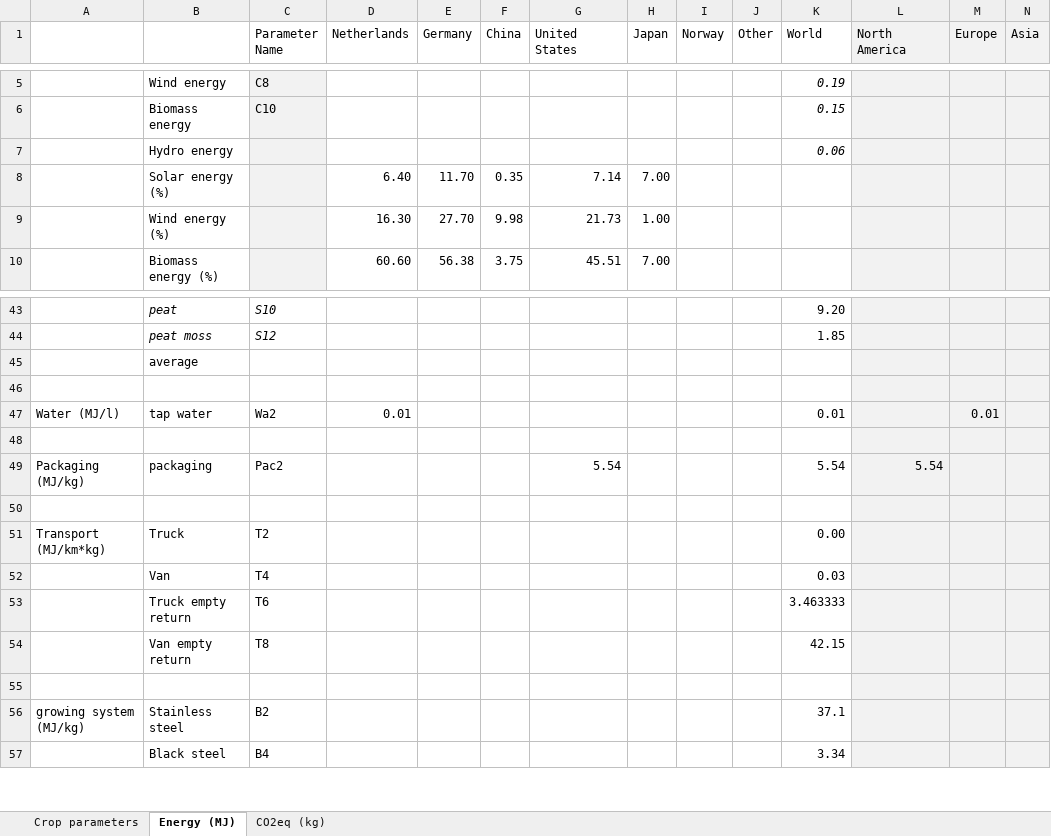
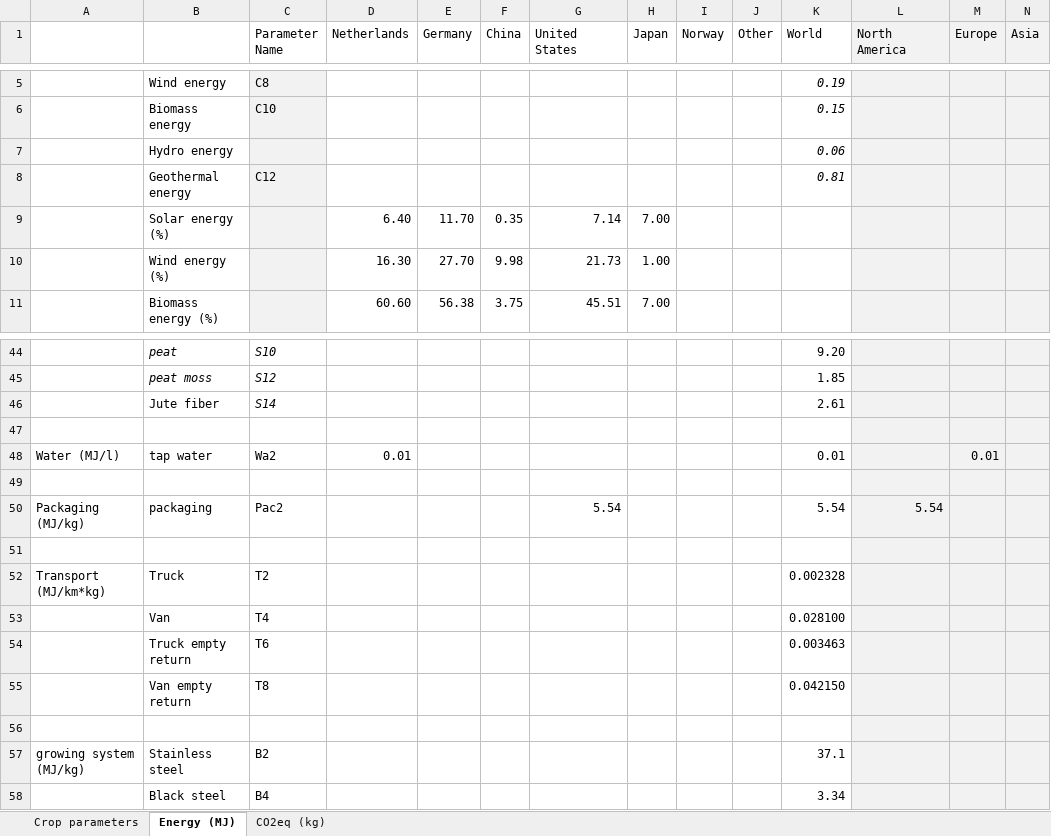
Before and after one commit to JaapWeerheim/ACT2321, an Excel workbook: Database_full.xlsx, sheet Energy (MJ), drawn as a sheet; only a part is shown, gaps mark what is left out; values as stored, in another font and other column widths than the file's, no borders; removed rows and columns are numbered as before the commit, all else as after; the diff names each change by its address in the sheet, - before the commit and + after, or states it on an @@ line.

```diff
--- a/Database_full.xlsx (sheet Energy (MJ))
+++ b/Database_full.xlsx (sheet Energy (MJ))
+row 8:  | Geothermal energy | C12 |  |  |  |  |  |  |  | 0.81
-row 45:  | average
+row 46:  | Jute fiber | S14 |  |  |  |  |  |  |  | 2.61
-K52 (World): 0.00
+K52 (World): 0.002328
-K53 (World): 0.03
+K53 (World): 0.028100
-K54 (World): 3.463333
+K54 (World): 0.003463
-K55 (World): 42.15
+K55 (World): 0.042150
```
Also changed, not shown: sheet CO2eq (kg), formulas that keep their value.
